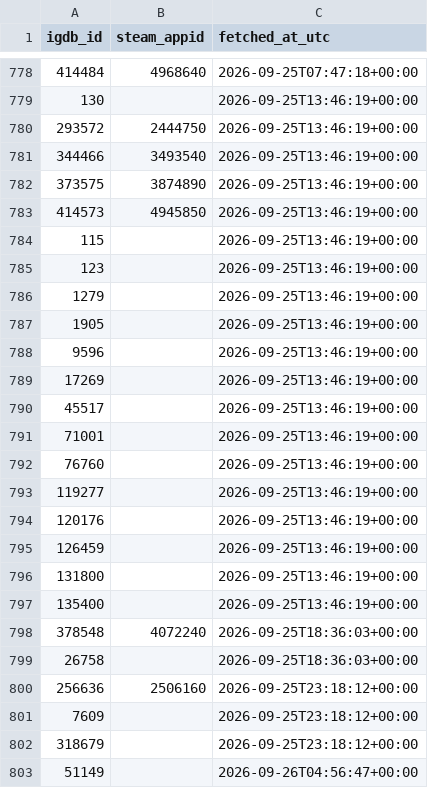
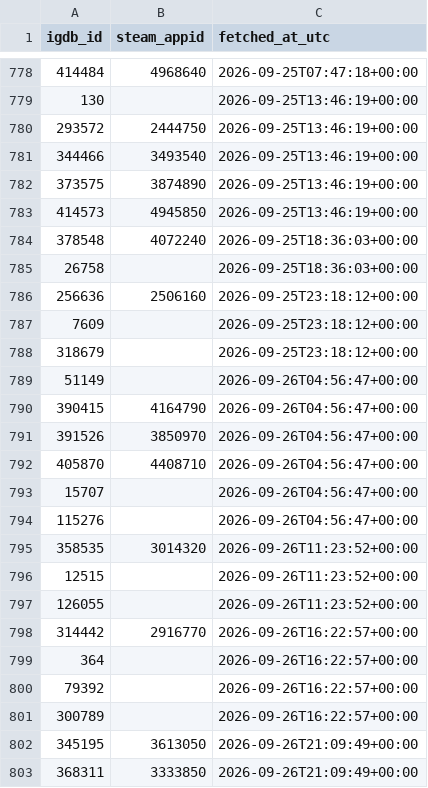
Before and after one commit to jaimelub17/projects, a CSV file: stream-radar/data/catalog/igdb_steam_map.csv, drawn as a sheet; only a part is shown, gaps mark what is left out; the shorter side is filled out with more unchanged rows; removed rows and columns are numbered as before the commit, all else as after; the diff covers the shown part only; the diff names each change by its address in the sheet, - before the commit and + after, or states it on an @@ line.

```diff
--- a/stream-radar/data/catalog/igdb_steam_map.csv
+++ b/stream-radar/data/catalog/igdb_steam_map.csv
-row 784: 115 |  | 2026-09-25T13:46:19+00:00
-row 785: 123 |  | 2026-09-25T13:46:19+00:00
-row 786: 1279 |  | 2026-09-25T13:46:19+00:00
-row 787: 1905 |  | 2026-09-25T13:46:19+00:00
-row 788: 9596 |  | 2026-09-25T13:46:19+00:00
-row 789: 17269 |  | 2026-09-25T13:46:19+00:00
-row 790: 45517 |  | 2026-09-25T13:46:19+00:00
-row 791: 71001 |  | 2026-09-25T13:46:19+00:00
-row 792: 76760 |  | 2026-09-25T13:46:19+00:00
-row 793: 119277 |  | 2026-09-25T13:46:19+00:00
-row 794: 120176 |  | 2026-09-25T13:46:19+00:00
-row 795: 126459 |  | 2026-09-25T13:46:19+00:00
-row 796: 131800 |  | 2026-09-25T13:46:19+00:00
-row 797: 135400 |  | 2026-09-25T13:46:19+00:00
```
Also changed, not shown: 17 added rows elsewhere in this file, 6 other files.
